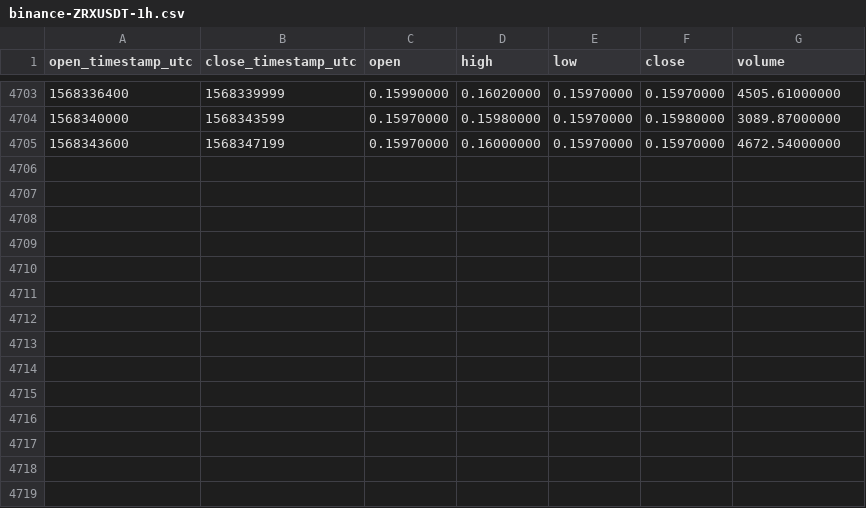
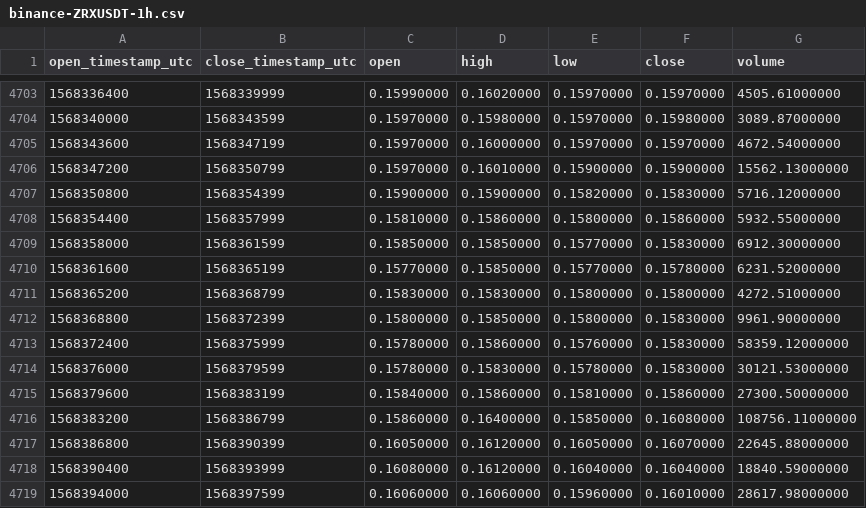
Before and after one commit to cryptobigbro/binance-ZRXUSDT, a CSV file: binance-ZRXUSDT-1h.csv, drawn as a sheet; only a part is shown, gaps mark what is left out; the diff names each change by its address in the sheet, - before the commit and + after, or states it on an @@ line.

Commit message:
Update OHLCV data.

```diff
--- a/binance-ZRXUSDT-1h.csv
+++ b/binance-ZRXUSDT-1h.csv
+row 4706: 1568347200 | 1568350799 | 0.15970000 | 0.16010000 | 0.15900000 | 0.15900000 | 15562.13000000
+row 4707: 1568350800 | 1568354399 | 0.15900000 | 0.15900000 | 0.15820000 | 0.15830000 | 5716.12000000
+row 4708: 1568354400 | 1568357999 | 0.15810000 | 0.15860000 | 0.15800000 | 0.15860000 | 5932.55000000
+row 4709: 1568358000 | 1568361599 | 0.15850000 | 0.15850000 | 0.15770000 | 0.15830000 | 6912.30000000
+row 4710: 1568361600 | 1568365199 | 0.15770000 | 0.15850000 | 0.15770000 | 0.15780000 | 6231.52000000
+row 4711: 1568365200 | 1568368799 | 0.15830000 | 0.15830000 | 0.15800000 | 0.15800000 | 4272.51000000
+row 4712: 1568368800 | 1568372399 | 0.15800000 | 0.15850000 | 0.15800000 | 0.15830000 | 9961.90000000
+row 4713: 1568372400 | 1568375999 | 0.15780000 | 0.15860000 | 0.15760000 | 0.15830000 | 58359.12000000
+row 4714: 1568376000 | 1568379599 | 0.15780000 | 0.15830000 | 0.15780000 | 0.15830000 | 30121.53000000
+row 4715: 1568379600 | 1568383199 | 0.15840000 | 0.15860000 | 0.15810000 | 0.15860000 | 27300.50000000
+row 4716: 1568383200 | 1568386799 | 0.15860000 | 0.16400000 | 0.15850000 | 0.16080000 | 108756.11000000
+row 4717: 1568386800 | 1568390399 | 0.16050000 | 0.16120000 | 0.16050000 | 0.16070000 | 22645.88000000
+row 4718: 1568390400 | 1568393999 | 0.16080000 | 0.16120000 | 0.16040000 | 0.16040000 | 18840.59000000
+row 4719: 1568394000 | 1568397599 | 0.16060000 | 0.16060000 | 0.15960000 | 0.16010000 | 28617.98000000
```
